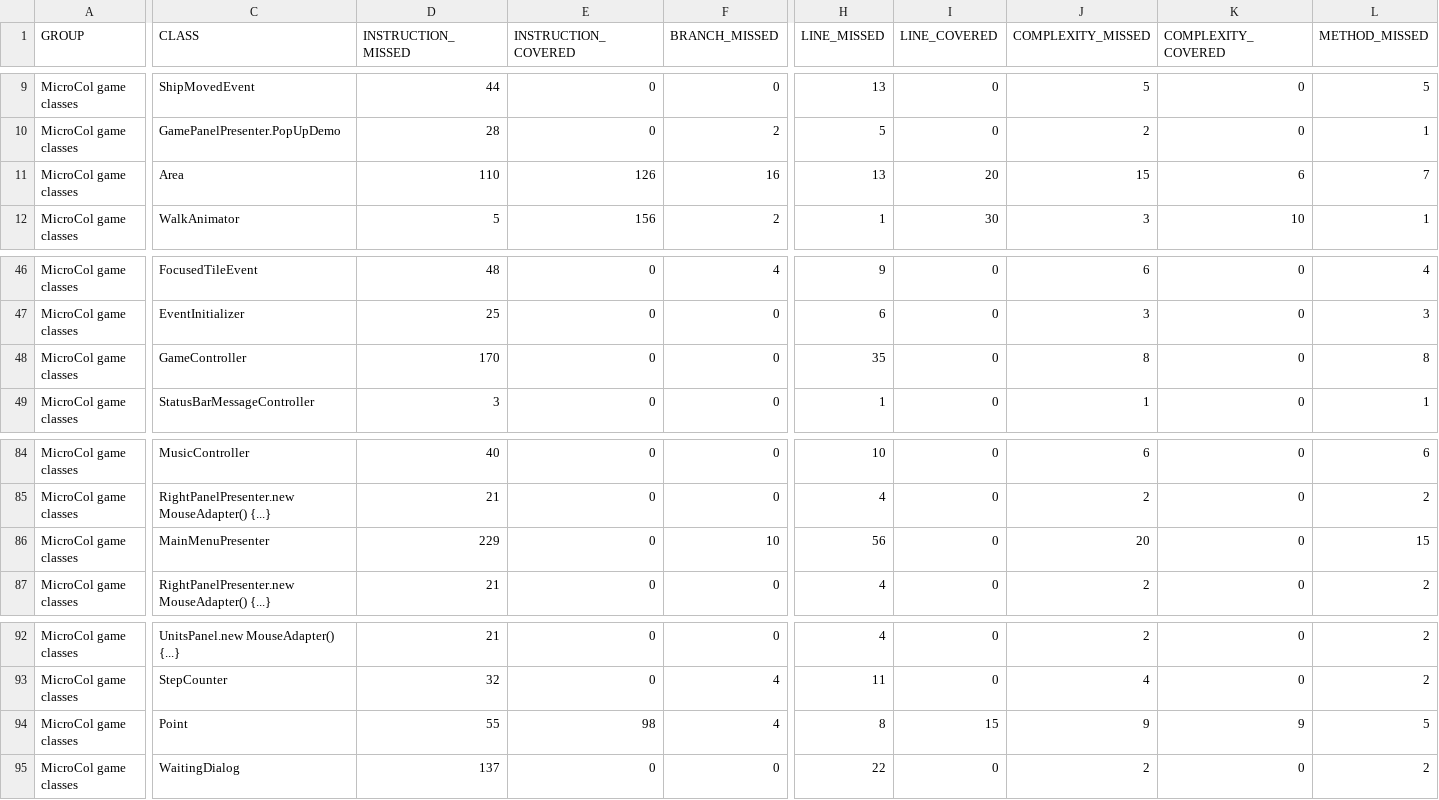
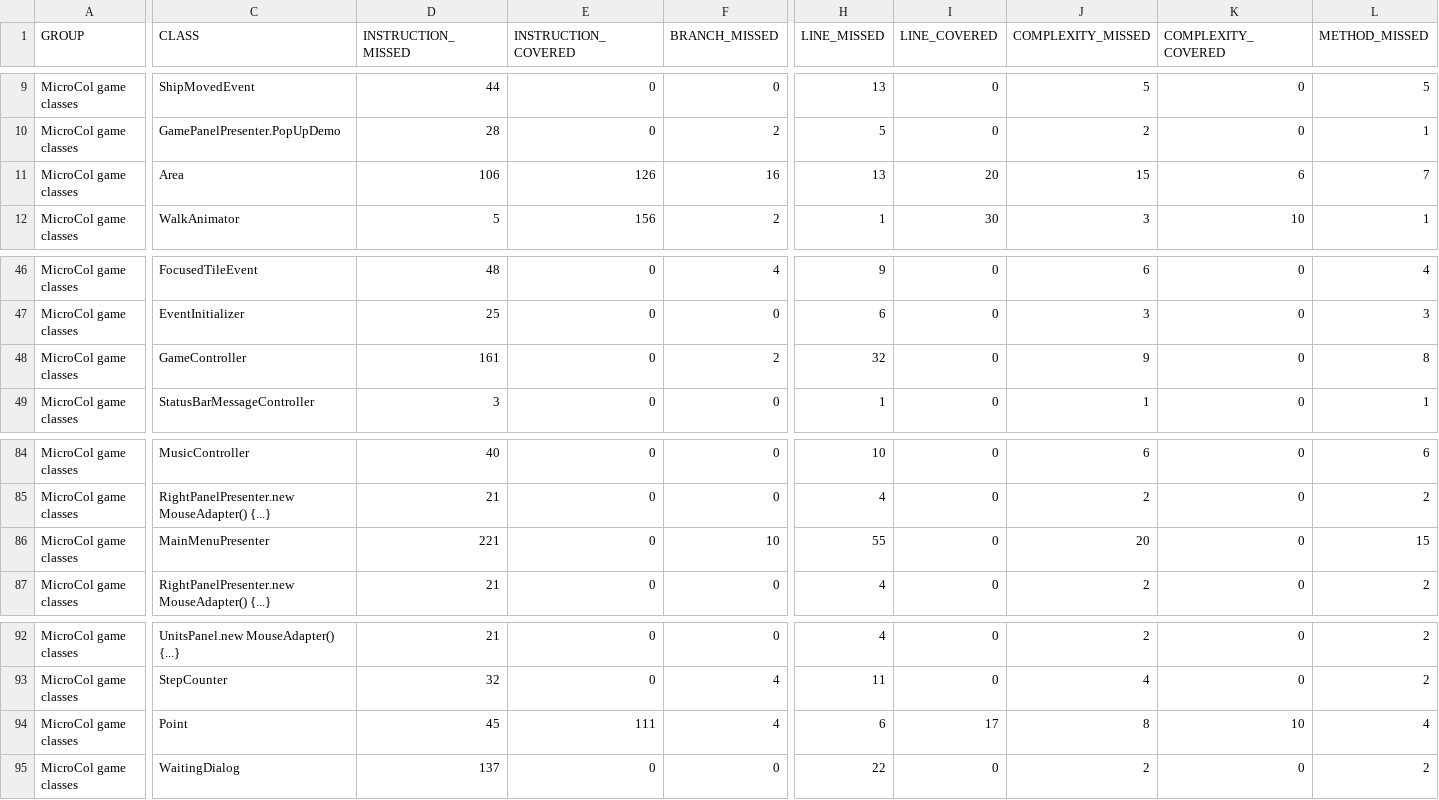
Before and after one commit to jajir/microcol, a CSV file: microcol-game/jacoco/jacoco.csv, drawn as a sheet; only a part is shown, gaps mark what is left out; the diff covers the shown part only; the diff names each change by its address in the sheet, - before the commit and + after, or states it on an @@ line.

```diff
--- a/microcol-game/jacoco/jacoco.csv
+++ b/microcol-game/jacoco/jacoco.csv
-D11 (INSTRUCTION_MISSED): 110
+D11 (INSTRUCTION_MISSED): 106
-D48 (INSTRUCTION_MISSED): 170
+D48 (INSTRUCTION_MISSED): 161
-F48 (BRANCH_MISSED): 0
+F48 (BRANCH_MISSED): 2
-H48 (LINE_MISSED): 35
+H48 (LINE_MISSED): 32
-J48 (COMPLEXITY_MISSED): 8
+J48 (COMPLEXITY_MISSED): 9
-D86 (INSTRUCTION_MISSED): 229
+D86 (INSTRUCTION_MISSED): 221
-H86 (LINE_MISSED): 56
+H86 (LINE_MISSED): 55
-D94 (INSTRUCTION_MISSED): 55
+D94 (INSTRUCTION_MISSED): 45
-E94 (INSTRUCTION_COVERED): 98
+E94 (INSTRUCTION_COVERED): 111
-H94 (LINE_MISSED): 8
+H94 (LINE_MISSED): 6
-I94 (LINE_COVERED): 15
+I94 (LINE_COVERED): 17
-J94 (COMPLEXITY_MISSED): 9
+J94 (COMPLEXITY_MISSED): 8
-K94 (COMPLEXITY_COVERED): 9
+K94 (COMPLEXITY_COVERED): 10
-L94 (METHOD_MISSED): 5
+L94 (METHOD_MISSED): 4
```
Also changed, not shown: 1 edited cell elsewhere in this file, 19 other files.
